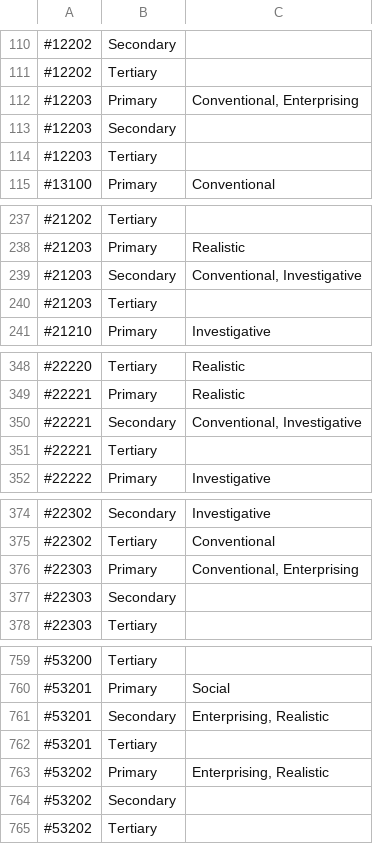
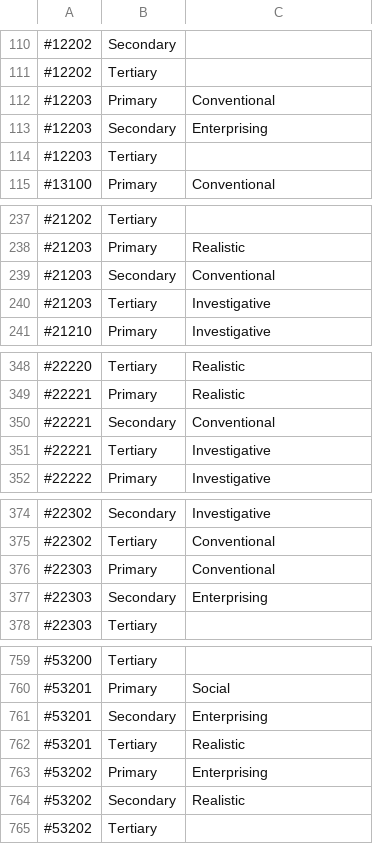
Before and after one commit to bcgov/workbc-ssot, a CSV file: migration/load/occupational_interests.csv, drawn as a sheet; only a part is shown, gaps mark what is left out; the diff covers the shown part only.

Commit message:
[NOC-287] Update Occupational Interests 2023

```diff
--- a/migration/load/occupational_interests.csv
+++ b/migration/load/occupational_interests.csv
@@ -111,4 +111,4 @@
 #12202,Tertiary,
-#12203,Primary,"Conventional, Enterprising"
-#12203,Secondary,
+#12203,Primary,Conventional
+#12203,Secondary,Enterprising
 #12203,Tertiary,
@@ -238,4 +238,4 @@
 #21203,Primary,Realistic
-#21203,Secondary,"Conventional, Investigative"
-#21203,Tertiary,
+#21203,Secondary,Conventional
+#21203,Tertiary,Investigative
 #21210,Primary,Investigative
@@ -349,4 +349,4 @@
 #22221,Primary,Realistic
-#22221,Secondary,"Conventional, Investigative"
-#22221,Tertiary,
+#22221,Secondary,Conventional
+#22221,Tertiary,Investigative
 #22222,Primary,Investigative
@@ -375,4 +375,4 @@
 #22302,Tertiary,Conventional
-#22303,Primary,"Conventional, Enterprising"
-#22303,Secondary,
+#22303,Primary,Conventional
+#22303,Secondary,Enterprising
 #22303,Tertiary,
@@ -760,6 +760,6 @@
 #53201,Primary,Social
-#53201,Secondary,"Enterprising, Realistic"
-#53201,Tertiary,
-#53202,Primary,"Enterprising, Realistic"
-#53202,Secondary,
+#53201,Secondary,Enterprising
+#53201,Tertiary,Realistic
+#53202,Primary,Enterprising
+#53202,Secondary,Realistic
 #53202,Tertiary,
```
Also changed, not shown: 8 edited cells elsewhere in this file, migration/load/sources.csv, 3 other files.
